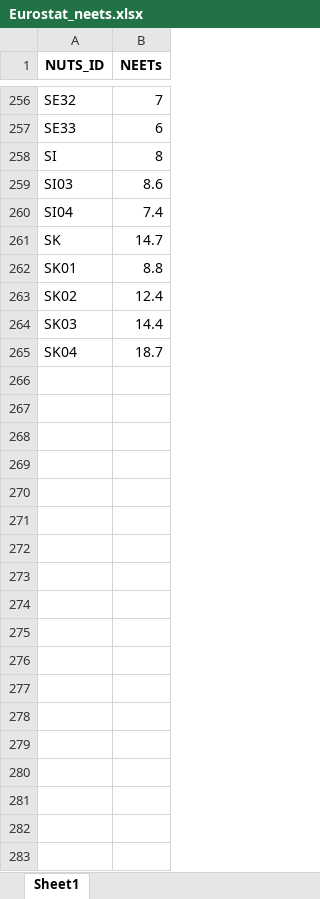
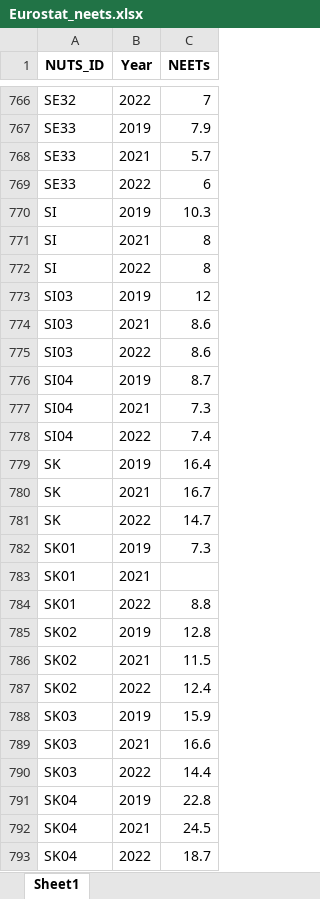
Before and after one commit to giocopp/LOCALISED-7.1-Paper, an Excel workbook: Pipeline_2-Vulnerability/Labor/Outputs/Data/Eurostat_neets.xlsx, sheet Sheet1, drawn as a sheet; only a part is shown, gaps mark what is left out; values as stored, in another font and other column widths than the file's, no borders; the diff covers the shown part only; the diff names each change by its address in the sheet, - before the commit and + after, or states it on an @@ line.

Commit message:
Labor pipeline

```diff
--- a/Pipeline_2-Vulnerability/Labor/Outputs/Data/Eurostat_neets.xlsx (sheet Sheet1)
+++ b/Pipeline_2-Vulnerability/Labor/Outputs/Data/Eurostat_neets.xlsx (sheet Sheet1)
+column B (Year), row 766: 2022; row 769: 2022; row 771: 2021; row 774: 2021; row 778: 2022; row 781: 2022; row 784: 2022; row 787: 2022; row 790: 2022; row 793: 2022
+row 767: SE33 | 2019 | 7.9
+row 768: SE33 | 2021 | 5.7
+row 770: SI | 2019 | 10.3
+row 772: SI | 2022 | 8
+row 773: SI03 | 2019 | 12
+row 775: SI03 | 2022 | 8.6
+row 776: SI04 | 2019 | 8.7
+row 777: SI04 | 2021 | 7.3
+row 779: SK | 2019 | 16.4
+row 780: SK | 2021 | 16.7
+row 782: SK01 | 2019 | 7.3
+row 783: SK01 | 2021
+row 785: SK02 | 2019 | 12.8
+row 786: SK02 | 2021 | 11.5
+row 788: SK03 | 2019 | 15.9
+row 789: SK03 | 2021 | 16.6
+row 791: SK04 | 2019 | 22.8
+row 792: SK04 | 2021 | 24.5
```
Also changed, not shown: 510 added rows elsewhere in this sheet, Pipeline_2-Vulnerability/Labor/Outputs/Data/Eurostat_gdp.xlsx, Pipeline_2-Vulnerability/Labor/Outputs/Data/Eurostat_lab_m_slack.xlsx, 9 other files.
